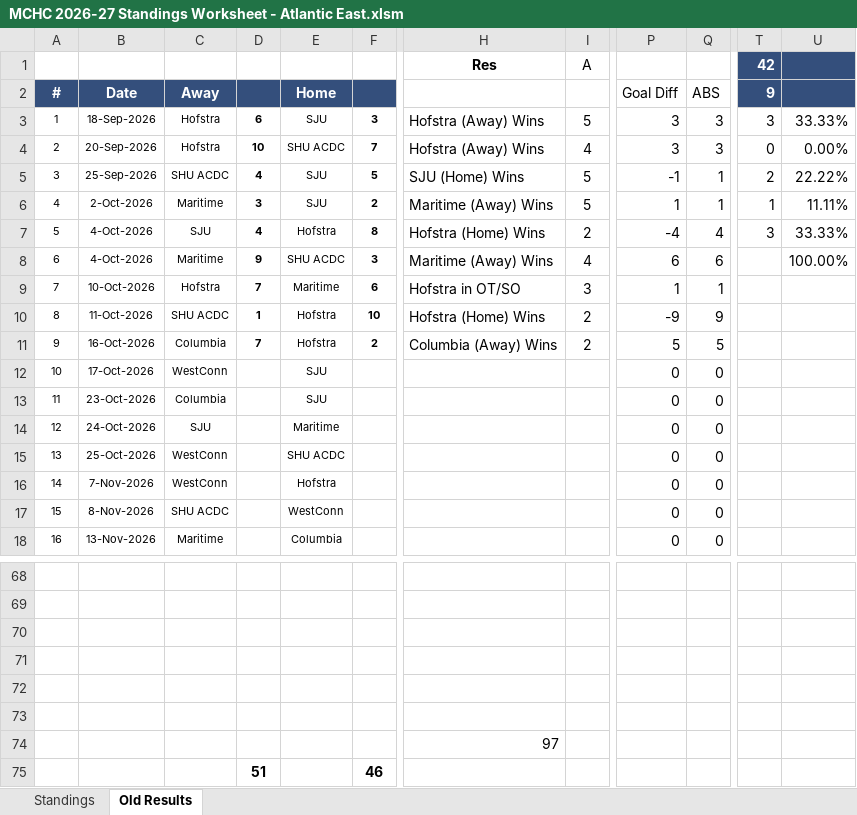
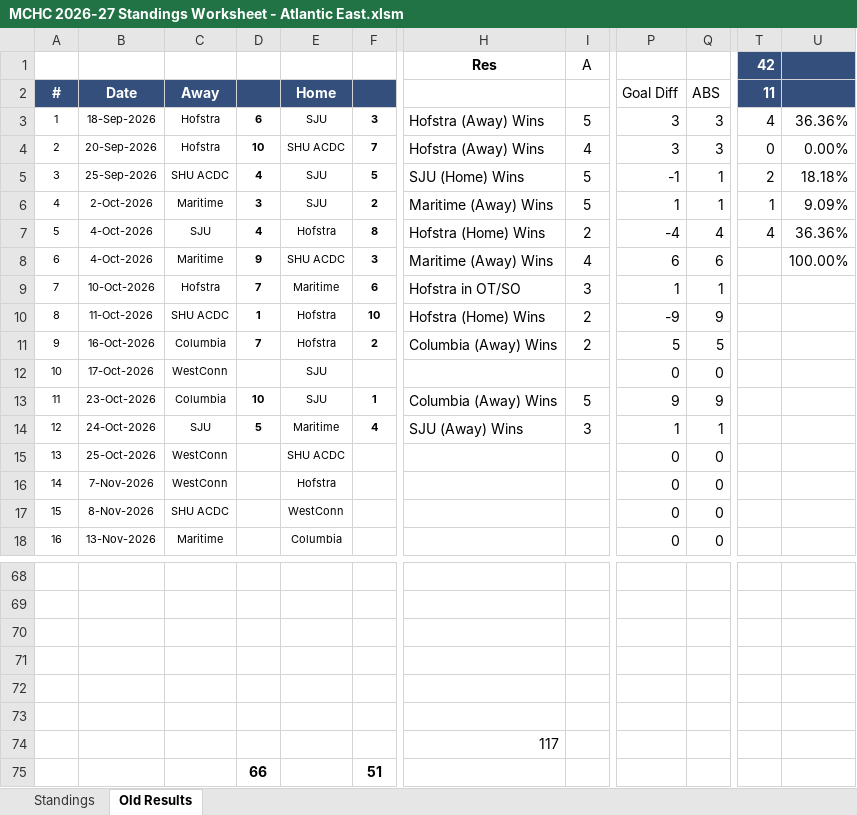
Before and after one commit to michael-m-casserly/methockey, an Excel workbook: DataFiles/MCHC 2026-27 Standings Worksheet - Atlantic East.xlsm, sheet Old Results, drawn as a sheet; only a part is shown, gaps mark what is left out; values as stored, in another font and other column widths than the file's, no borders; removed rows and columns are numbered as before the commit, all else as after; rows hold the shown columns only; the diff names each change by its address in the sheet, - before the commit and + after, or states it on an @@ line.

```diff
--- a/DataFiles/MCHC 2026-27 Standings Worksheet - Atlantic East.xlsm (sheet Old Results)
+++ b/DataFiles/MCHC 2026-27 Standings Worksheet - Atlantic East.xlsm (sheet Old Results)
-T2: 9
+T2: 11
-T3: 3
+T3: 4
-U3: 33.33%
+U3: 36.36%
-U5: 22.22%
+U5: 18.18%
-U6: 11.11%
+U6: 9.09%
-T7: 3
+T7: 4
-U7: 33.33%
+U7: 36.36%
-D13: (empty)
+D13: 10
-F13: (empty)
+F13: 1
-H13: (empty)
+H13: Columbia (Away) Wins
-I13: (empty)
+I13: 5
-P13: 0
+P13: 9
-Q13: 0
+Q13: 9
-D14: (empty)
+D14: 5
-F14: (empty)
+F14: 4
-H14: (empty)
+H14: SJU (Away) Wins
-I14: (empty)
+I14: 3
-P14: 0
+P14: 1
-Q14: 0
+Q14: 1
-H74: 97
+H74: 117
-row 75:  |  |  | 51 |  | 46
+row 75:  |  |  | 66 |  | 51
```
Also changed, not shown: sheet Standings, DataFiles/MCHC 2026-27 Standings Worksheet - Atlantic West.xlsm, DataFiles/MCHC 2026-27 Standings Worksheet.xlsm, 16 other files.
